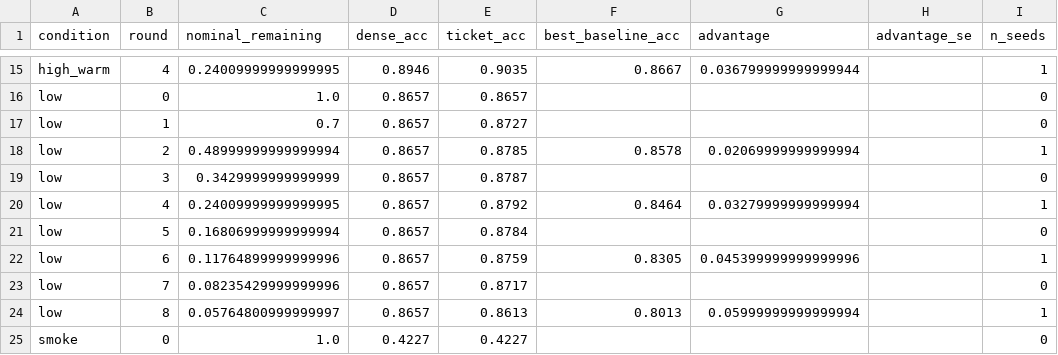
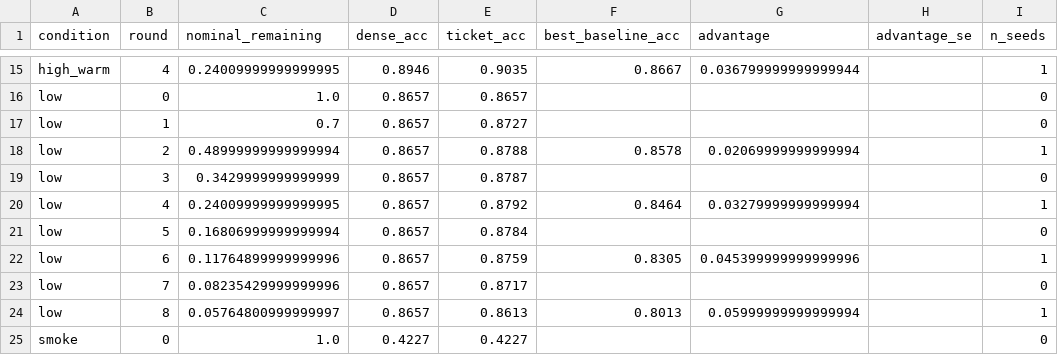
Before and after one commit to kneat2448/LTH-ML-final, a CSV file: results/ticket_advantage.csv, drawn as a sheet; only a part is shown, gaps mark what is left out; the diff names each change by its address in the sheet, - before the commit and + after, or states it on an @@ line.

```diff
--- a/results/ticket_advantage.csv
+++ b/results/ticket_advantage.csv
-E18 (ticket_acc): 0.8785
+E18 (ticket_acc): 0.8788
```
Also changed, not shown: results/summary.csv, 3 other files.
